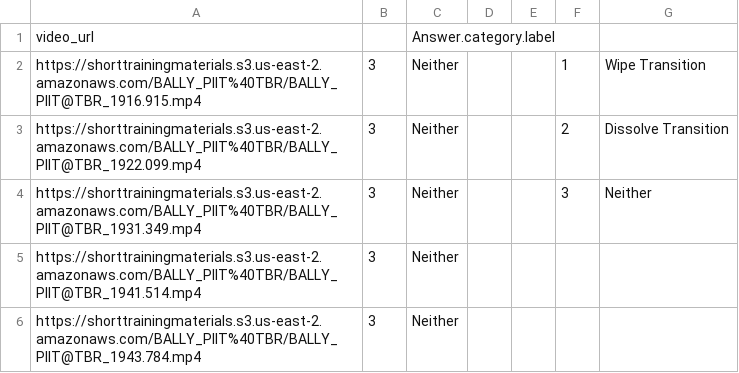
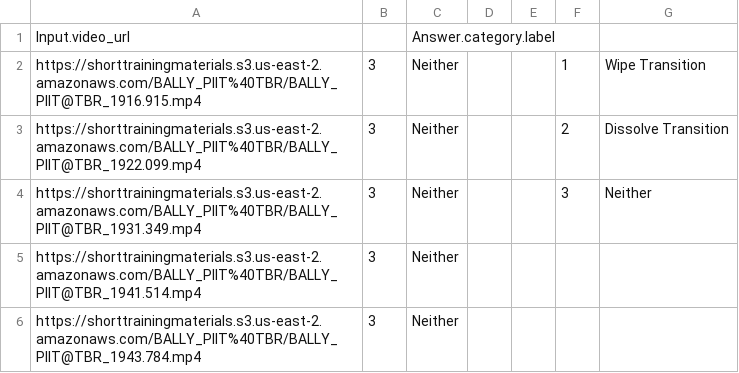
Before and after one commit to bbsanti/TLP, a CSV file: Bally_PIT@TBR_URLS - KEY of 201-300.csv, drawn as a sheet; only a part is shown.

Commit message:
updated key

```diff
--- a/Bally_PIT@TBR_URLS - KEY of 201-300.csv
+++ b/Bally_PIT@TBR_URLS - KEY of 201-300.csv
@@ -1,2 +1,2 @@
-video_url,,Answer.category.label,,,,
+Input.video_url,,Answer.category.label,,,,
 https://shorttrainingmaterials.s3.us-east-2.amazonaws.com/BALLY_PIIT%40TBR/BALLY_PIIT@TBR_1916.915.mp4,3,Neither,,,1,Wipe Transition
```
